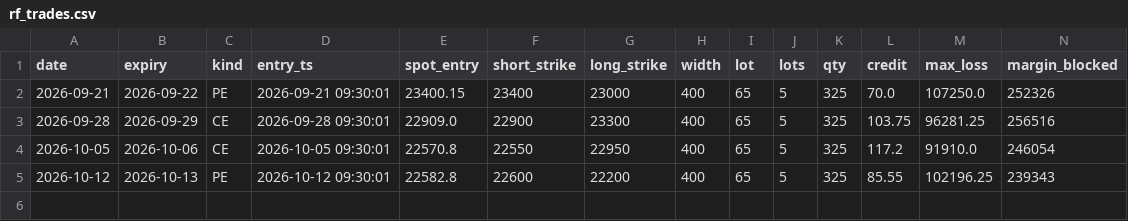
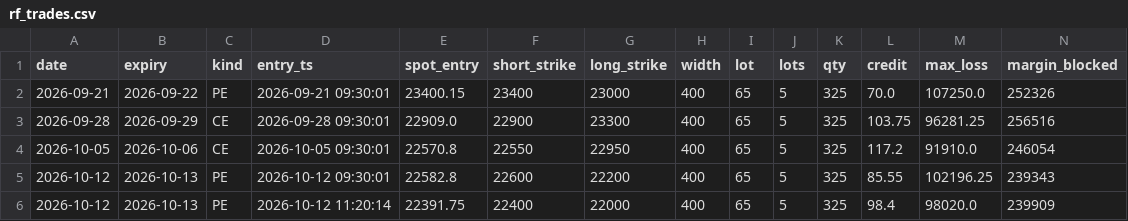
Before and after one commit to tejassukale79-art/nifty-credit-spread-paper, a CSV file: results/rf_trades.csv, drawn as a sheet; only a part is shown; rows hold the shown columns only; the diff names each change by its address in the sheet, - before the commit and + after, or states it on an @@ line.

```diff
--- a/results/rf_trades.csv
+++ b/results/rf_trades.csv
+row 6: 2026-10-12 | 2026-10-13 | PE | 2026-10-12 11:20:14 | 22391.75 | 22400 | 22000 | 400 | 65 | 5 | 325 | 98.4 | 98020.0 | 239909
```
Also changed, not shown: 2 other files.
